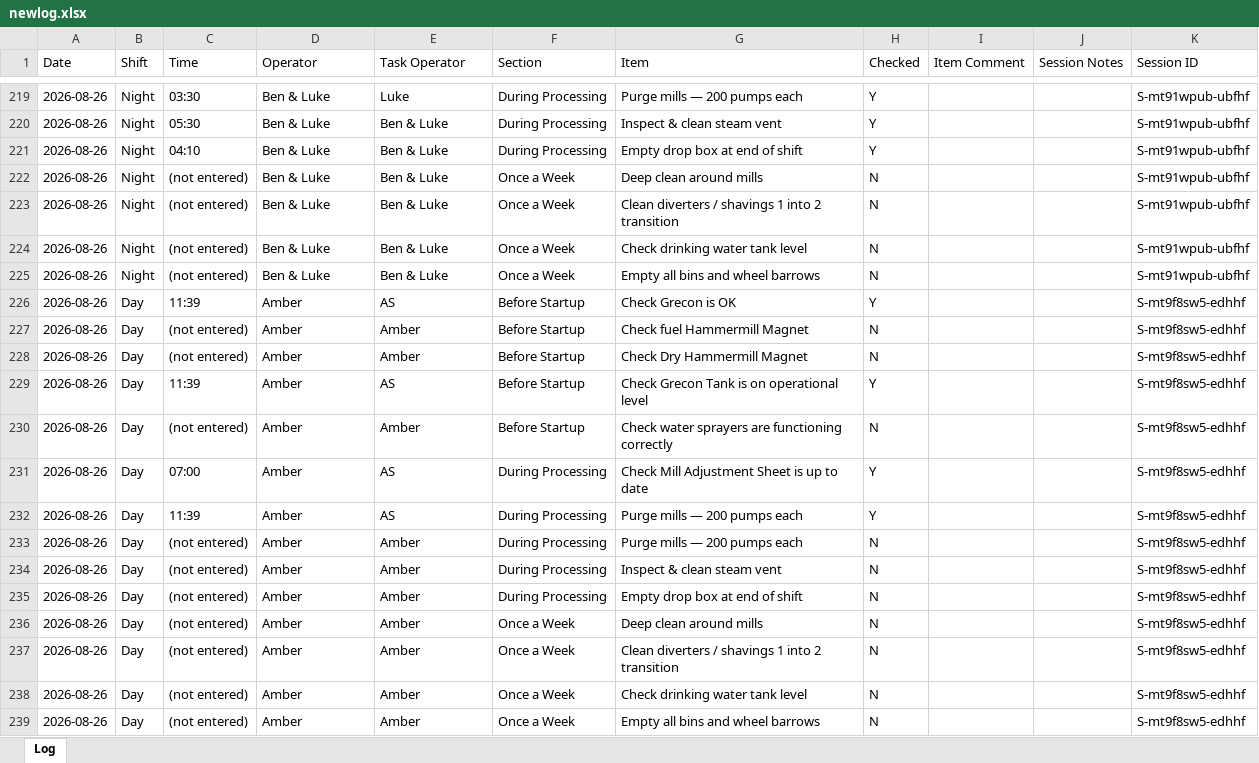
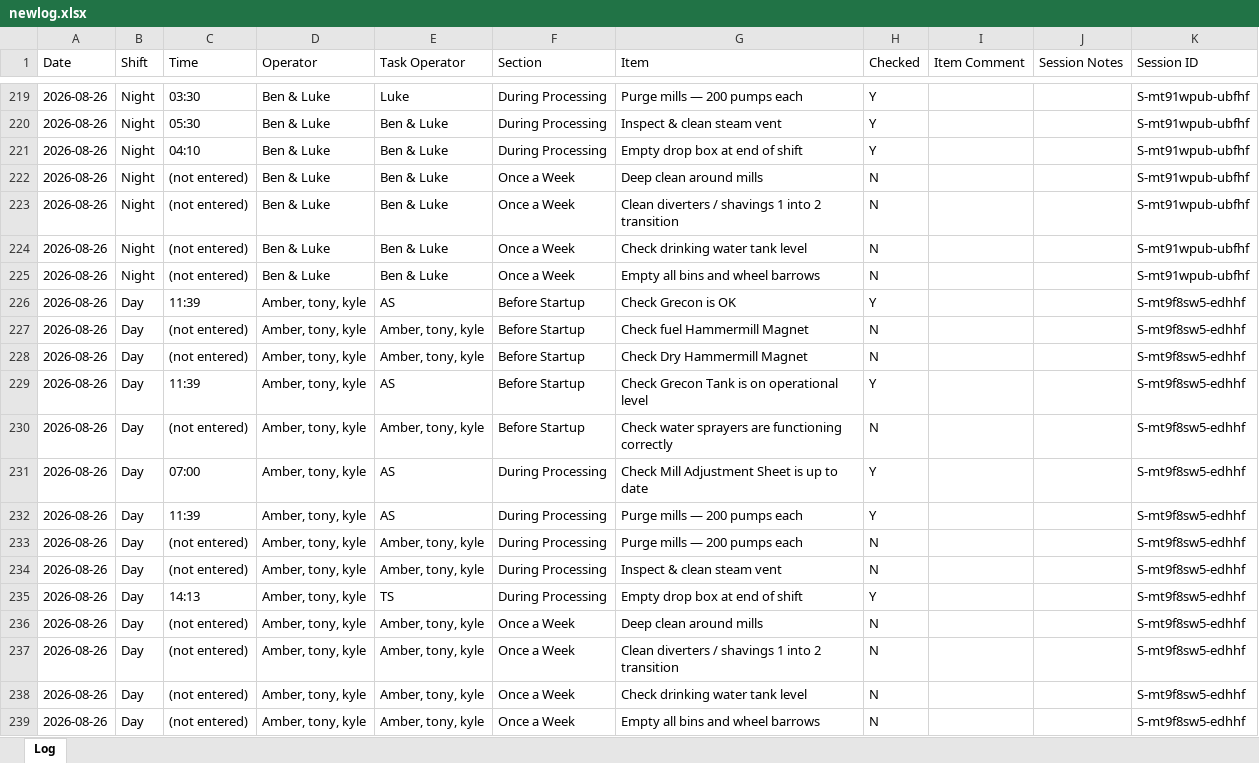
Before and after one commit to Tuan-Biomass/daily-checklist, an Excel workbook: newlog.xlsx, sheet Log, drawn as a sheet; only a part is shown, gaps mark what is left out; values as stored, in another font and other column widths than the file's, no borders; the diff names each change by its address in the sheet, - before the commit and + after, or states it on an @@ line.

Commit message:
Checklist log update 2026-08-26T04:13:57.302Z

```diff
--- a/newlog.xlsx (sheet Log)
+++ b/newlog.xlsx (sheet Log)
-D226:D239 (Operator): Amber
+D226:D239 (Operator): Amber, tony, kyle
-E227:E228 (Task Operator): Amber
+E227:E228 (Task Operator): Amber, tony, kyle
-E230 (Task Operator): Amber
+E230 (Task Operator): Amber, tony, kyle
-E233:E234 (Task Operator): Amber
+E233:E234 (Task Operator): Amber, tony, kyle
-C235 (Time): (not entered)
+C235 (Time): 14:13
-E235 (Task Operator): Amber
+E235 (Task Operator): TS
-H235 (Checked): N
+H235 (Checked): Y
-E236:E239 (Task Operator): Amber
+E236:E239 (Task Operator): Amber, tony, kyle
```
